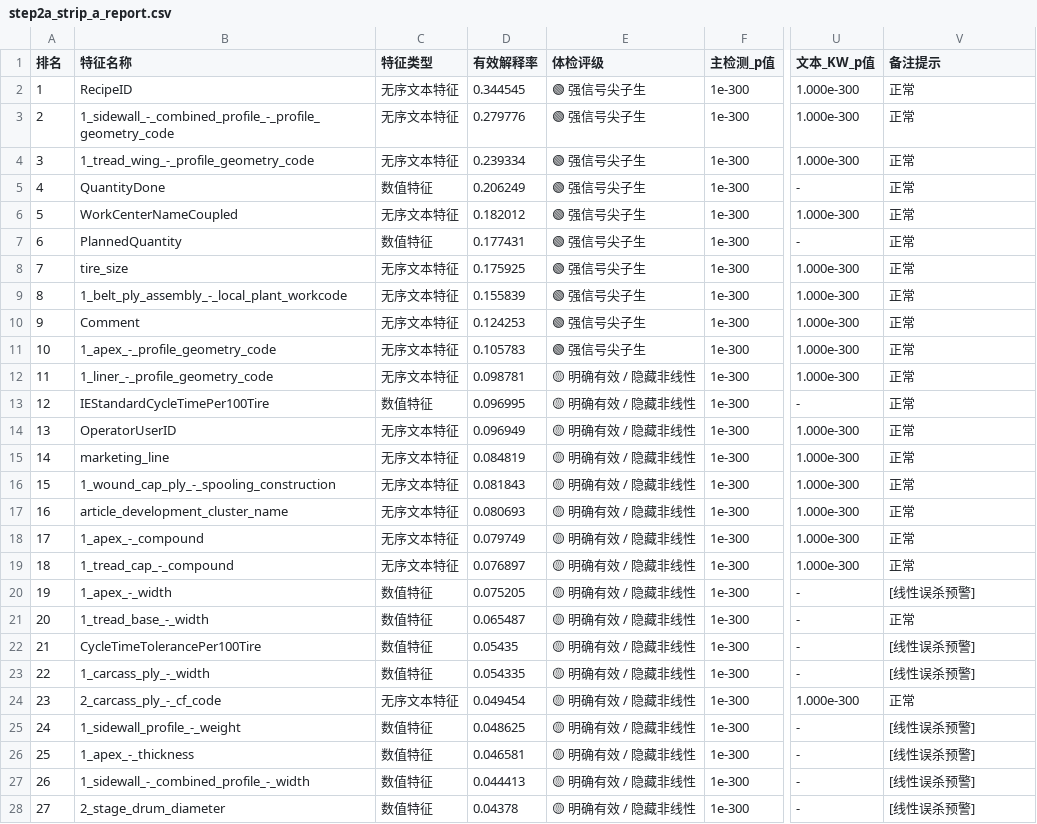
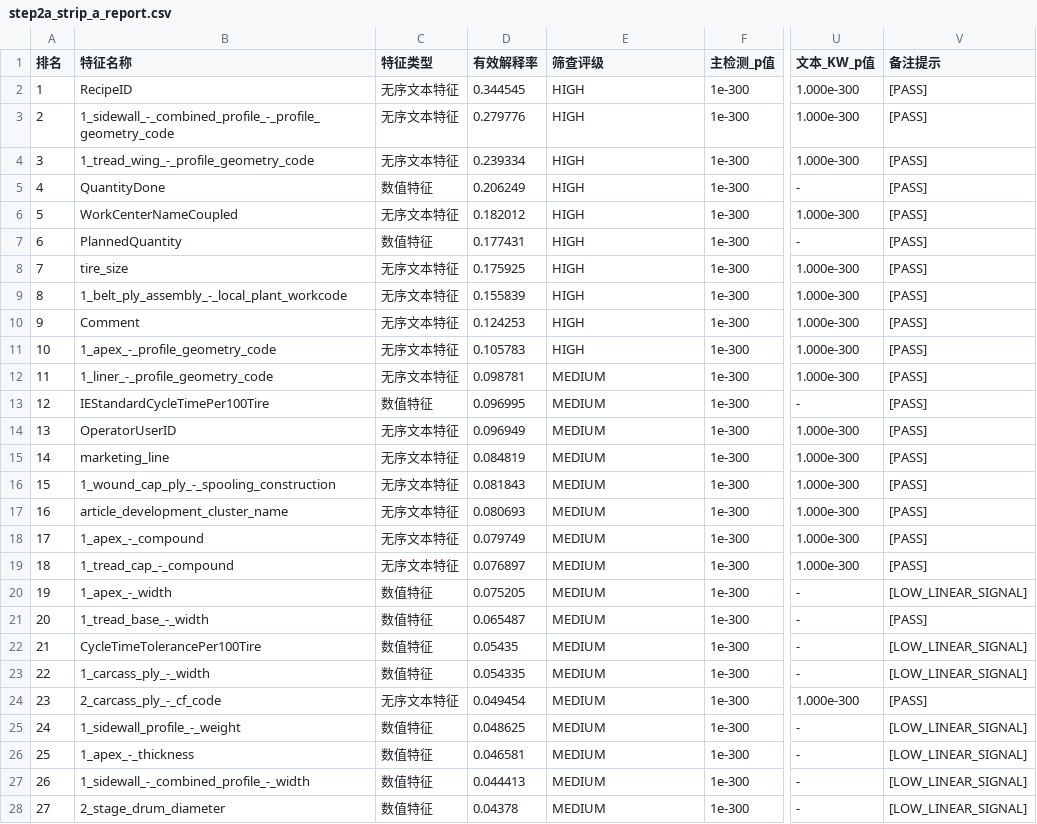
Before and after one commit to LechenWang9527/correlationAnalysis, a CSV file: reports/step2a_strip_a_report.csv, drawn as a sheet; only a part is shown, gaps mark what is left out; the diff covers the shown part only; the diff names each change by its address in the sheet, - before the commit and + after, or states it on an @@ line.

Commit message:
refactor: standardize screening labels and reports

```diff
--- a/reports/step2a_strip_a_report.csv
+++ b/reports/step2a_strip_a_report.csv
-E1: 体检评级
+E1: 筛查评级
-E2:E11 (筛查评级): 🟢 强信号尖子生
+E2:E11 (筛查评级): HIGH
-V2:V19 (备注提示): 正常
+V2:V19 (备注提示): [PASS]
-E12:E28 (筛查评级): 🟡 明确有效 / 隐藏非线性
+E12:E28 (筛查评级): MEDIUM
-V20 (备注提示): [线性误杀预警]
+V20 (备注提示): [LOW_LINEAR_SIGNAL]
-V21 (备注提示): 正常
+V21 (备注提示): [PASS]
-V22:V23 (备注提示): [线性误杀预警]
+V22:V23 (备注提示): [LOW_LINEAR_SIGNAL]
-V24 (备注提示): 正常
+V24 (备注提示): [PASS]
-V25:V28 (备注提示): [线性误杀预警]
+V25:V28 (备注提示): [LOW_LINEAR_SIGNAL]
```
Also changed, not shown: 99 edited cells elsewhere in this file, 4 other files.
